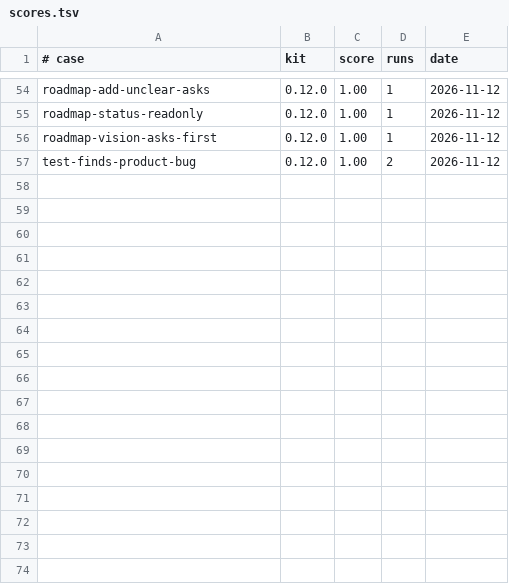
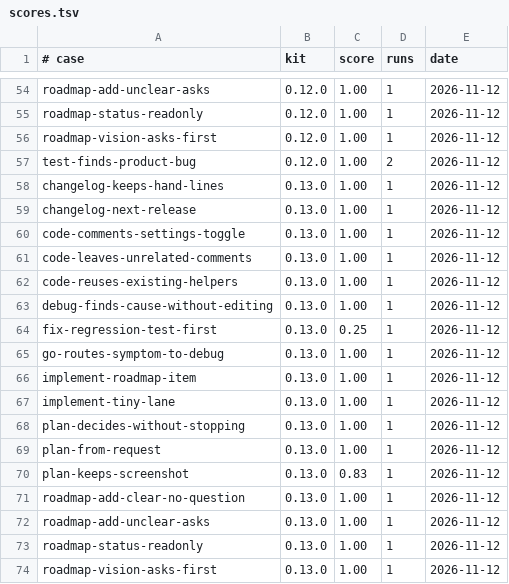
Before and after one commit to thithiennta/yayharness-kit, a TSV file: plugins/yay/evals/scores.tsv, drawn as a sheet; only a part is shown, gaps mark what is left out.

```diff
--- a/plugins/yay/evals/scores.tsv
+++ b/plugins/yay/evals/scores.tsv
@@ -57 +57,18 @@ roadmap-vision-asks-first	0.12.0	1.00	1	2026-11-12
 test-finds-product-bug	0.12.0	1.00	2	2026-11-12
+changelog-keeps-hand-lines	0.13.0	1.00	1	2026-11-12
+changelog-next-release	0.13.0	1.00	1	2026-11-12
+code-comments-settings-toggle	0.13.0	1.00	1	2026-11-12
+code-leaves-unrelated-comments	0.13.0	1.00	1	2026-11-12
+code-reuses-existing-helpers	0.13.0	1.00	1	2026-11-12
+debug-finds-cause-without-editing	0.13.0	1.00	1	2026-11-12
+fix-regression-test-first	0.13.0	0.25	1	2026-11-12
+go-routes-symptom-to-debug	0.13.0	1.00	1	2026-11-12
+implement-roadmap-item	0.13.0	1.00	1	2026-11-12
+implement-tiny-lane	0.13.0	1.00	1	2026-11-12
+plan-decides-without-stopping	0.13.0	1.00	1	2026-11-12
+plan-from-request	0.13.0	1.00	1	2026-11-12
+plan-keeps-screenshot	0.13.0	0.83	1	2026-11-12
+roadmap-add-clear-no-question	0.13.0	1.00	1	2026-11-12
+roadmap-add-unclear-asks	0.13.0	1.00	1	2026-11-12
+roadmap-status-readonly	0.13.0	1.00	1	2026-11-12
+roadmap-vision-asks-first	0.13.0	1.00	1	2026-11-12
```
Also changed, not shown: 4 other files.
